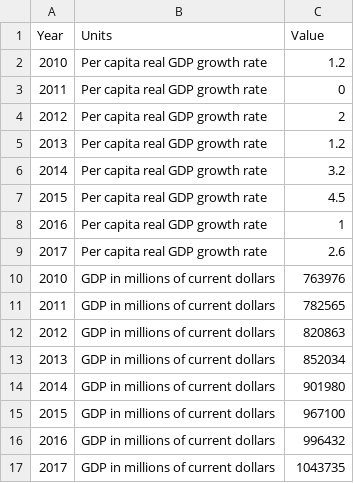
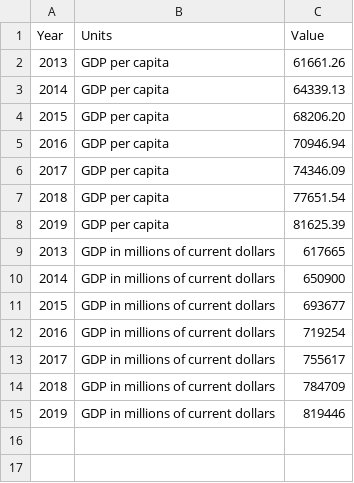
Before and after one commit to CityOfLosAngeles/open-sdg-data-starter, a CSV file: data/indicator_8-1-1.csv, drawn as a sheet.

Commit message:
Update indicator_8-1-1.csv

```diff
--- a/data/indicator_8-1-1.csv
+++ b/data/indicator_8-1-1.csv
@@ -1,17 +1,15 @@
 Year,Units,Value
-2010,Per capita real GDP growth rate,1.2
-2011,Per capita real GDP growth rate,0
-2012,Per capita real GDP growth rate,2
-2013,Per capita real GDP growth rate,1.2
-2014,Per capita real GDP growth rate,3.2
-2015,Per capita real GDP growth rate,4.5
-2016,Per capita real GDP growth rate,1
-2017,Per capita real GDP growth rate,2.6
-2010,GDP in millions of current dollars,763976
-2011,GDP in millions of current dollars,782565
-2012,GDP in millions of current dollars,820863
-2013,GDP in millions of current dollars,852034
-2014,GDP in millions of current dollars,901980
-2015,GDP in millions of current dollars,967100
-2016,GDP in millions of current dollars,996432
-2017,GDP in millions of current dollars,1043735
+2013,GDP per capita,61661.26
+2014,GDP per capita,64339.13
+2015,GDP per capita,68206.20
+2016,GDP per capita,70946.94
+2017,GDP per capita,74346.09
+2018,GDP per capita,77651.54
+2019,GDP per capita,81625.39
+2013,GDP in millions of current dollars,617665
+2014,GDP in millions of current dollars,650900
+2015,GDP in millions of current dollars,693677
+2016,GDP in millions of current dollars,719254
+2017,GDP in millions of current dollars,755617
+2018,GDP in millions of current dollars,784709
+2019,GDP in millions of current dollars,819446
```
